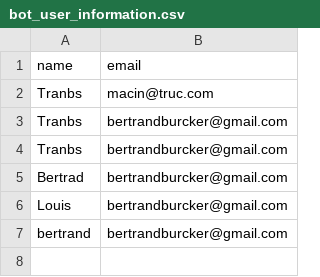
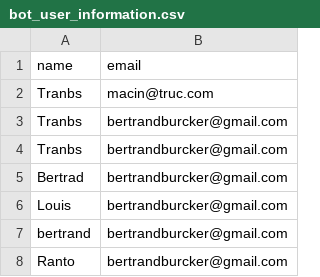
Before and after one commit to RantoB/enigmabot, a CSV file: action_data/bot_user_information.csv, drawn as a sheet; the diff names each change by its address in the sheet, - before the commit and + after, or states it on an @@ line.

```diff
--- a/action_data/bot_user_information.csv
+++ b/action_data/bot_user_information.csv
+row 8: Ranto | bertrandburcker@gmail.com
```
Also changed, not shown: 3 other files.
